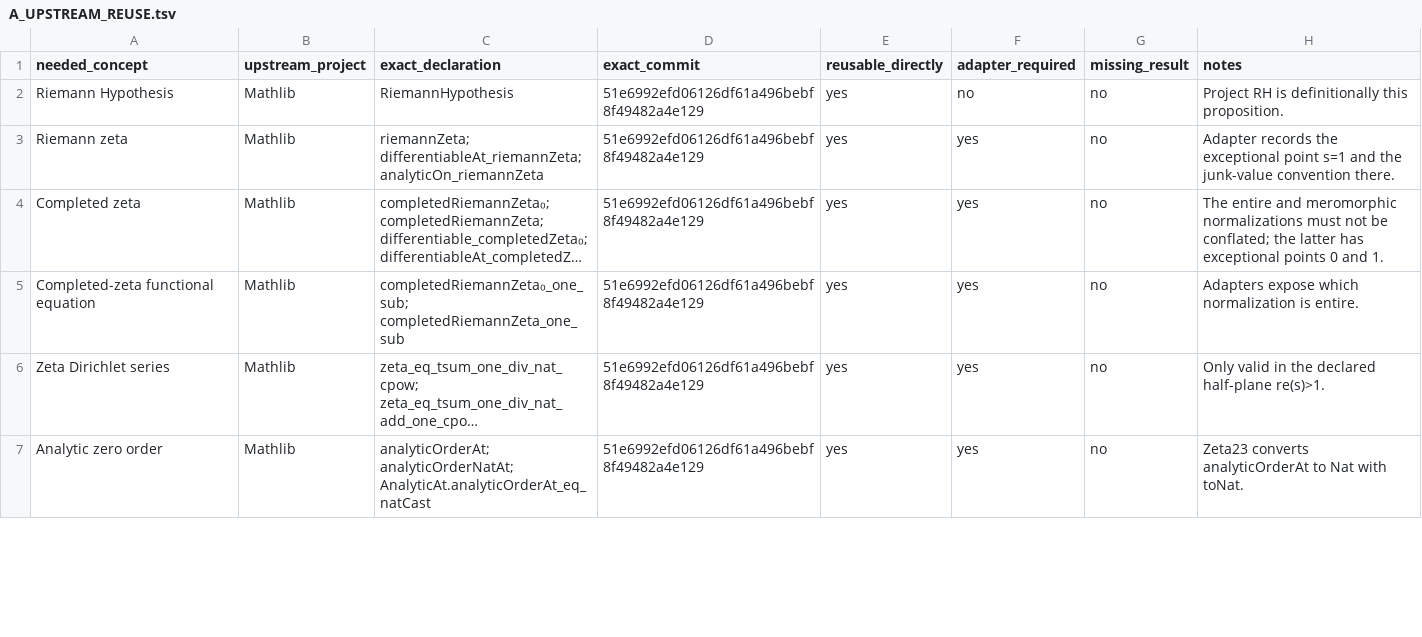
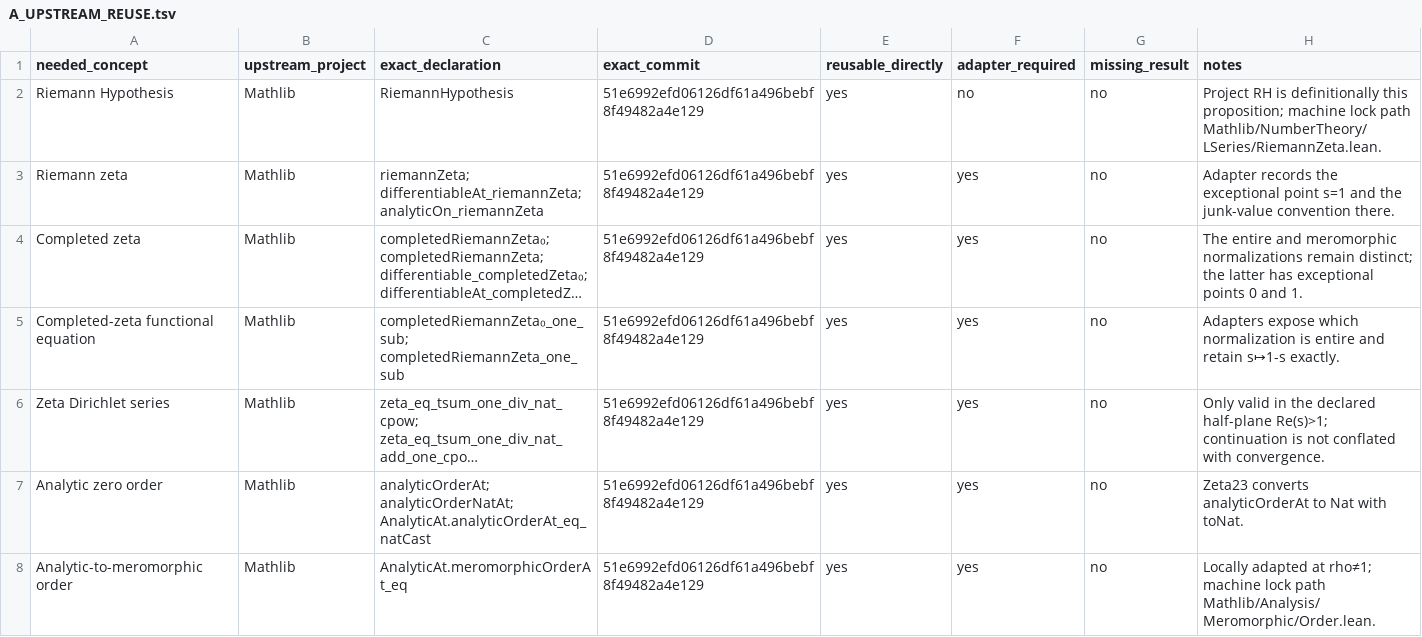
Before and after one commit to GettysburgResearch/riemann, a TSV file: formal/registry/deltas/A_UPSTREAM_REUSE.tsv, drawn as a sheet; only a part is shown; long unchanged cells end in …; the diff covers the shown part only; the diff names each change by its address in the sheet, - before the commit and + after, or states it on an @@ line.

Commit message:
formal: repair analytic Mellin consumer after cross-review

```diff
--- a/formal/registry/deltas/A_UPSTREAM_REUSE.tsv
+++ b/formal/registry/deltas/A_UPSTREAM_REUSE.tsv
-H2 (notes): …definitionally this proposition.
+H2 (notes): …definitionally this proposition; machine lock path Mathlib/NumberTheory/LSeries/RiemannZeta.lean.
-H4 (notes): …meromorphic normalizations must not be conflated; the latter…
+H4 (notes): …meromorphic normalizations remain distinct; the latter…
-H5 (notes): …normalization is entire.
+H5 (notes): …normalization is entire and retain s↦1-s exactly.
-H6 (notes): …declared half-plane re(s)>1.
+H6 (notes): …declared half-plane Re(s)>1; continuation is not conflated with convergence.
+row 8: Analytic-to-meromorphic order | Mathlib | AnalyticAt.meromorphicOrderAt_eq | 51e6992efd06126df61a496bebf8f49482a4e129 | yes | yes | no | Locally adapted at rho≠1; machine lock path Mathlib/Analysis/Meromorphic/Order.lean.
```
Also changed, not shown: 2 added rows and 14 edited cells elsewhere in this file, formal/registry/deltas/A.tsv, 21 other files.
